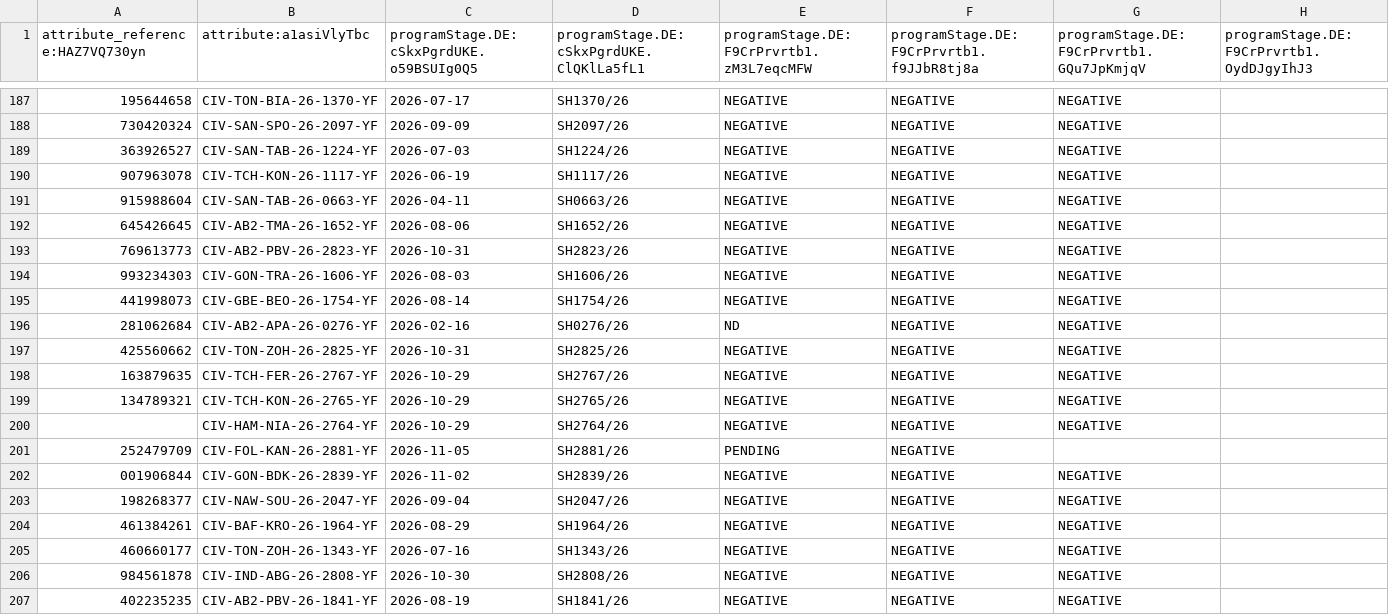
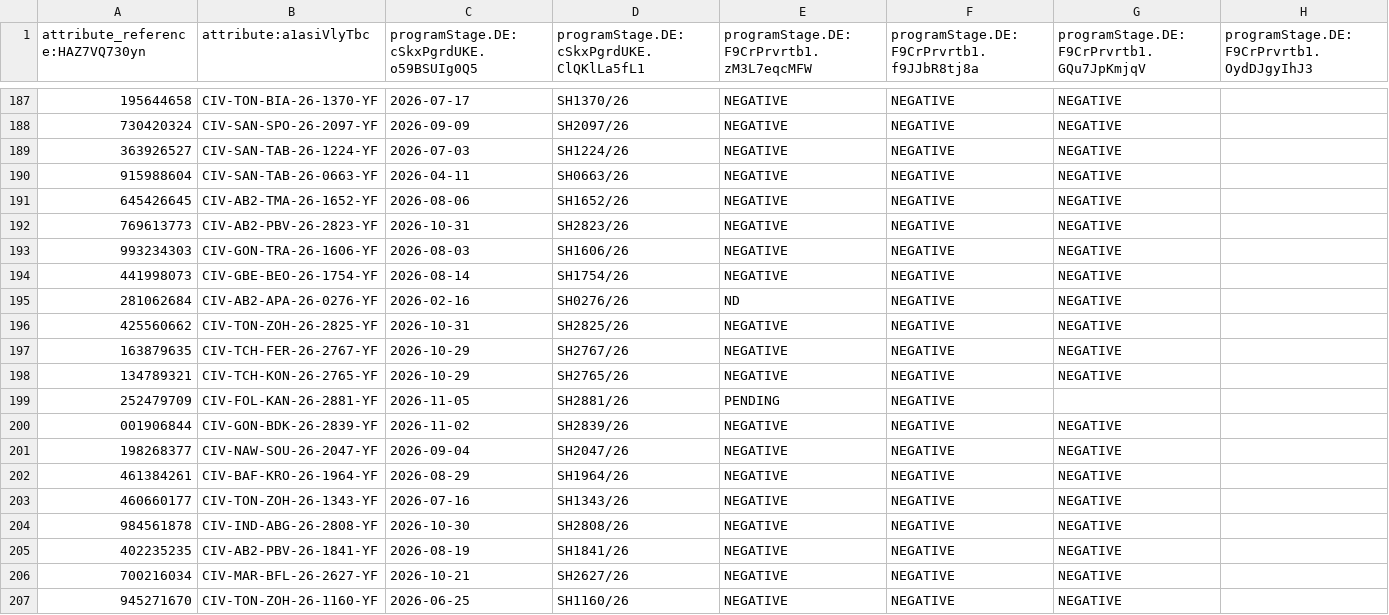
Before and after one commit to cyrillekouassi/ZatoFile, a CSV file: FICHIER_IMPORTATION_traite.csv, drawn as a sheet; only a part is shown, gaps mark what is left out; the shorter side is filled out with more unchanged rows.

Commit message:
Add files via upload

```diff
--- a/FICHIER_IMPORTATION_traite.csv
+++ b/FICHIER_IMPORTATION_traite.csv
@@ -189,3 +189,2 @@
 363926527;CIV-SAN-TAB-26-1224-YF;2026-07-03;SH1224/26;NEGATIVE;NEGATIVE;NEGATIVE;
-907963078;CIV-TCH-KON-26-1117-YF;2026-06-19;SH1117/26;NEGATIVE;NEGATIVE;NEGATIVE;
 915988604;CIV-SAN-TAB-26-0663-YF;2026-04-11;SH0663/26;NEGATIVE;NEGATIVE;NEGATIVE;
@@ -199,3 +198,2 @@
 134789321;CIV-TCH-KON-26-2765-YF;2026-10-29;SH2765/26;NEGATIVE;NEGATIVE;NEGATIVE;
-;CIV-HAM-NIA-26-2764-YF;2026-10-29;SH2764/26;NEGATIVE;NEGATIVE;NEGATIVE;
 252479709;CIV-FOL-KAN-26-2881-YF;2026-11-05;SH2881/26;PENDING;NEGATIVE;;
```
